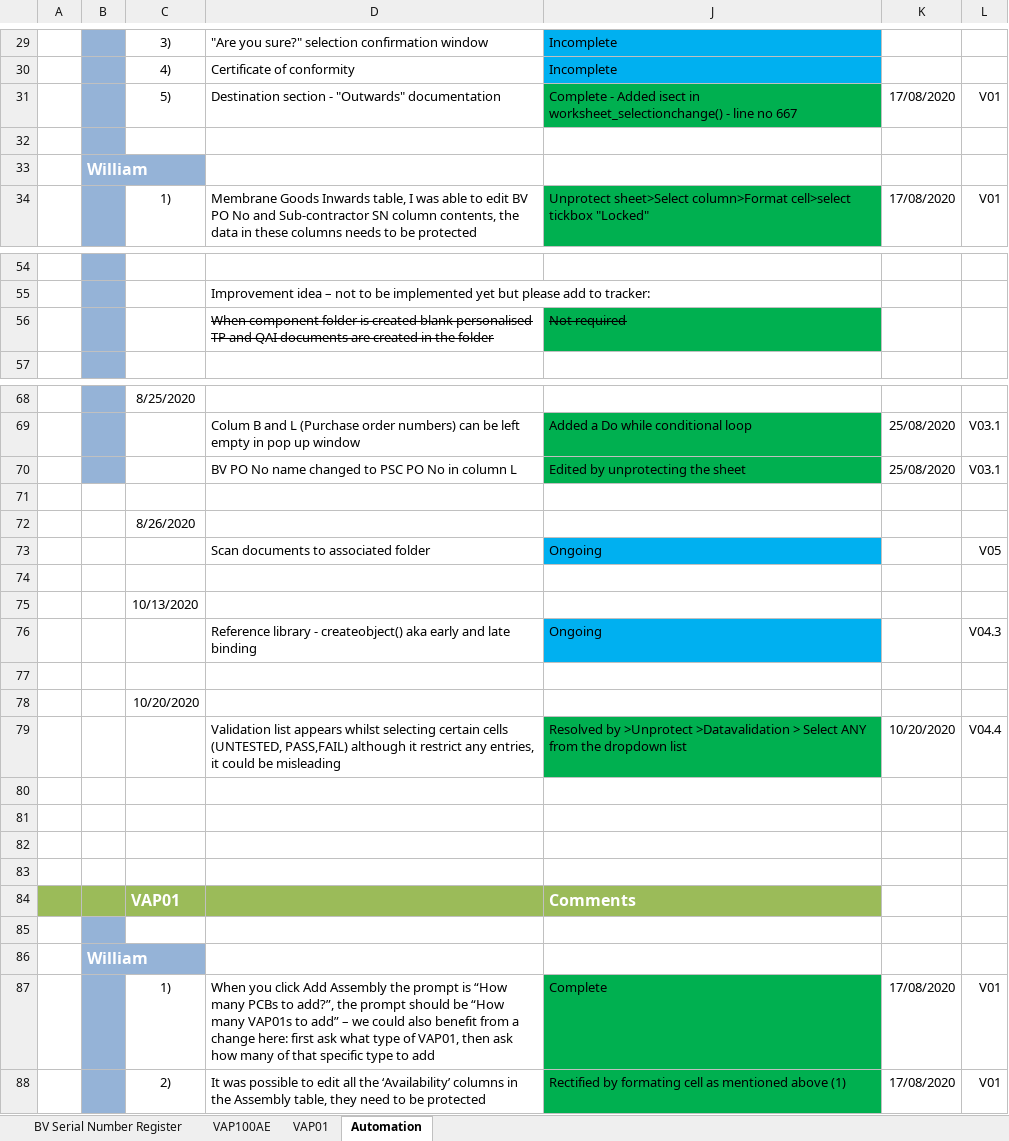
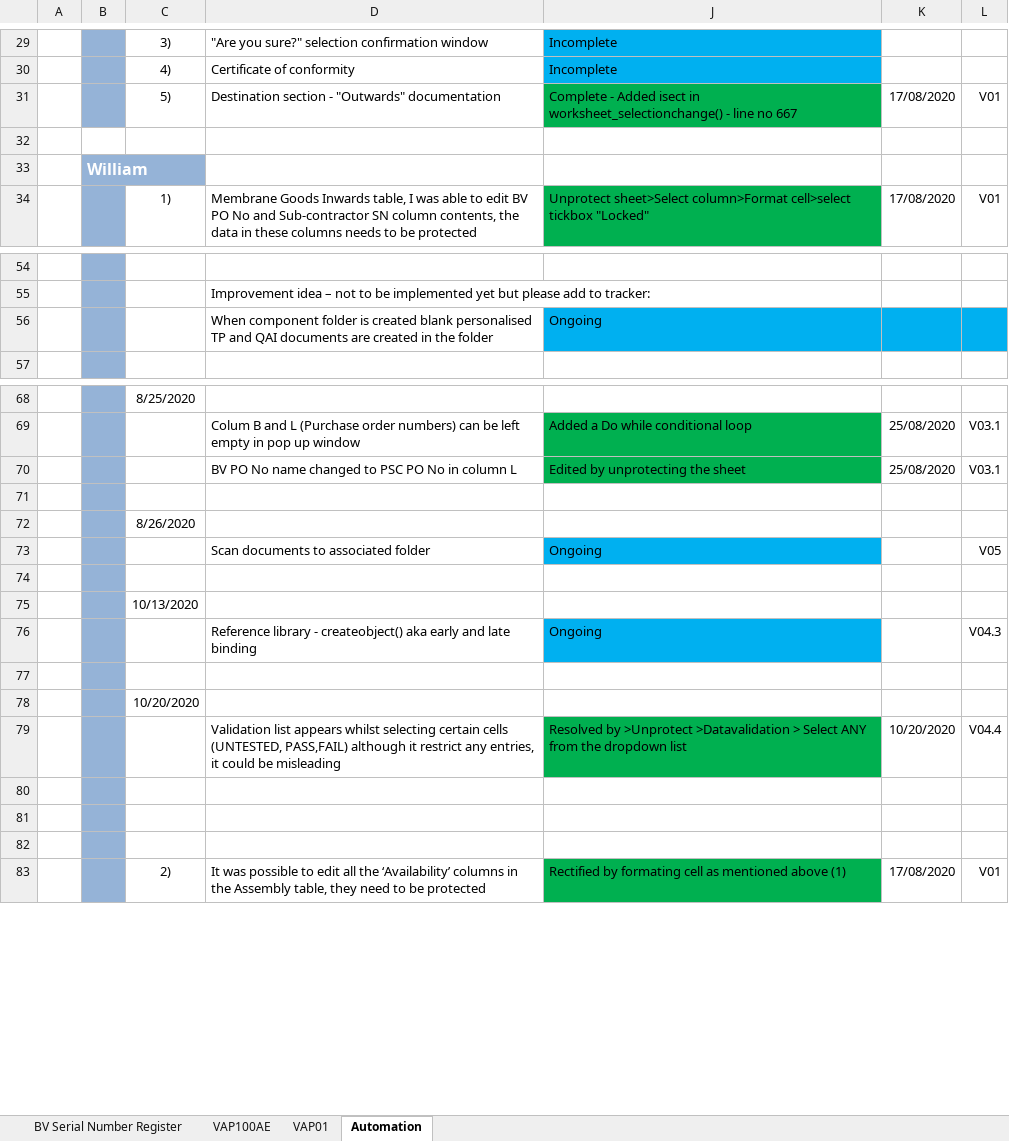
Before and after one commit to ajaypscjoseph/Test, an Excel workbook: ATEX/Ex Product Traceability Log V04.4.xlsm, sheet Automation, drawn as a sheet; only a part is shown, gaps mark what is left out; values as stored, in another font and other column widths than the file's, no borders; removed rows and columns are numbered as before the commit, all else as after; the diff covers the shown part only; the diff names each change by its address in the sheet, - before the commit and + after, or states it on an @@ line.

```diff
--- a/ATEX/Ex Product Traceability Log V04.4.xlsm (sheet Automation)
+++ b/ATEX/Ex Product Traceability Log V04.4.xlsm (sheet Automation)
-B32 fill: #95B3D7
+B32 fill: none
-D56 strikethrough: on
+D56 strikethrough: off
-J56: Not required
+J56: Ongoing
@@ J56 fill: #00B050 → #00B0F0, strikethrough: on → off @@
-K56:L56 fill: none
+K56:L56 fill: #00B0F0
-B71:B82 fill: none
+B71:B82 fill: #95B3D7
-row 83: (empty)
-row 84:  |  | VAP01 |  | Comments
-row 85: (empty)
-row 86:  | William
-row 87:  |  | 1) | When you click Add Assembly the prompt is “How many PCBs to add?”, the prompt should be “How many VAP01s to add” – we could also benefit from a change here: first ask what type of VAP01, then ask how many of that specific type to add | Complete | 17/08/2020 | V01
```
Also changed, not shown: 1 added row, 2 edited cells and cell formats elsewhere in this sheet, sheet VAP100AE, sheet VAP01, formulas that keep their value, charts or pictures, 2 other files.
